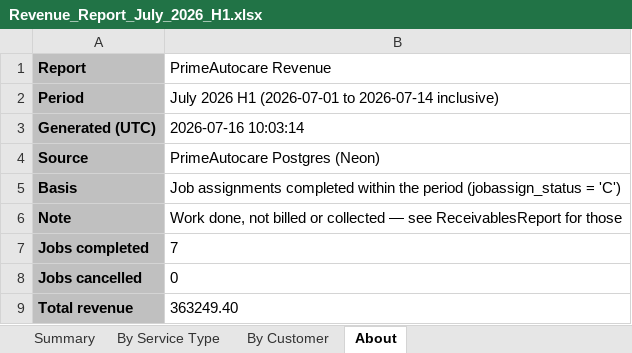
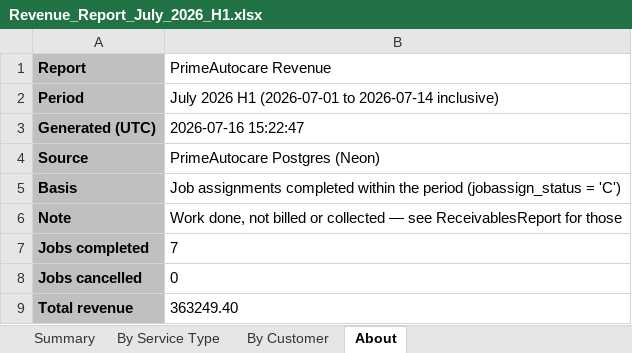
Before and after one commit to PrimeAutocare/Generated_Reports, an Excel workbook: Revenue Report/Revenue_Report_July_2026_H1.xlsx, sheet About, drawn as a sheet; values as stored, in another font and other column widths than the file's, no borders; the diff names each change by its address in the sheet, - before the commit and + after, or states it on an @@ line.

```diff
--- a/Revenue Report/Revenue_Report_July_2026_H1.xlsx (sheet About)
+++ b/Revenue Report/Revenue_Report_July_2026_H1.xlsx (sheet About)
-B3 (PrimeAutocare Revenue): 2026-07-16 10:03:14
+B3 (PrimeAutocare Revenue): 2026-07-16 15:22:47
```
Also changed, not shown: Payroll Report/Payroll_Report_July_2026_H1.xlsx, Receivables Report/Receivables_Report_July_2026_H1.xlsx, 7 other files.
